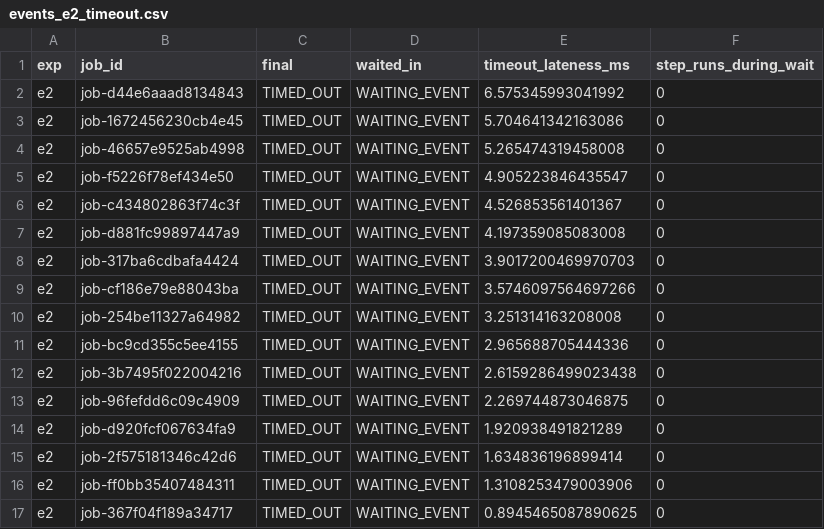
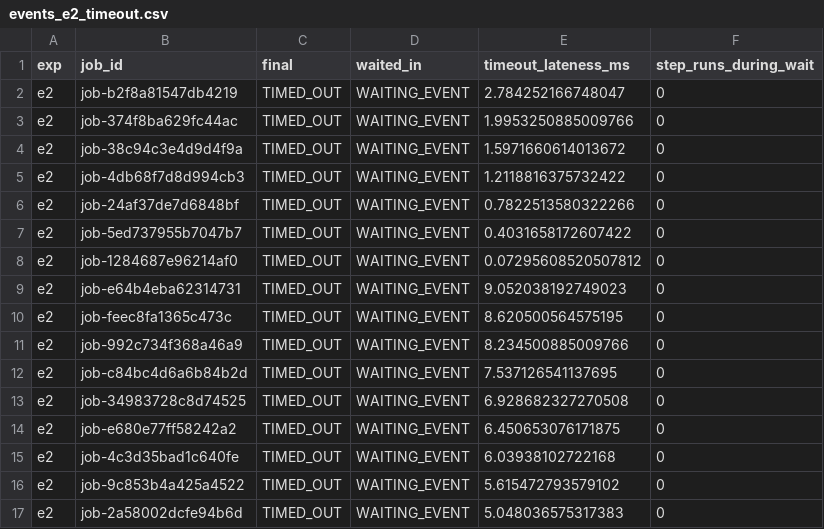
Before and after one commit to dashalinear/agentrt-submission, a CSV file: results/raw/events_e2_timeout.csv, drawn as a sheet; only a part is shown; the diff covers the shown part only.

```diff
--- a/results/raw/events_e2_timeout.csv
+++ b/results/raw/events_e2_timeout.csv
@@ -1,17 +1,17 @@
 exp,job_id,final,waited_in,timeout_lateness_ms,step_runs_during_wait
-e2,job-d44e6aaad8134843,TIMED_OUT,WAITING_EVENT,6.575345993041992,0
-e2,job-1672456230cb4e45,TIMED_OUT,WAITING_EVENT,5.704641342163086,0
-e2,job-46657e9525ab4998,TIMED_OUT,WAITING_EVENT,5.265474319458008,0
-e2,job-f5226f78ef434e50,TIMED_OUT,WAITING_EVENT,4.905223846435547,0
-e2,job-c434802863f74c3f,TIMED_OUT,WAITING_EVENT,4.526853561401367,0
-e2,job-d881fc99897447a9,TIMED_OUT,WAITING_EVENT,4.197359085083008,0
-e2,job-317ba6cdbafa4424,TIMED_OUT,WAITING_EVENT,3.9017200469970703,0
-e2,job-cf186e79e88043ba,TIMED_OUT,WAITING_EVENT,3.5746097564697266,0
-e2,job-254be11327a64982,TIMED_OUT,WAITING_EVENT,3.251314163208008,0
-e2,job-bc9cd355c5ee4155,TIMED_OUT,WAITING_EVENT,2.965688705444336,0
-e2,job-3b7495f022004216,TIMED_OUT,WAITING_EVENT,2.6159286499023438,0
-e2,job-96fefdd6c09c4909,TIMED_OUT,WAITING_EVENT,2.269744873046875,0
-e2,job-d920fcf067634fa9,TIMED_OUT,WAITING_EVENT,1.920938491821289,0
-e2,job-2f575181346c42d6,TIMED_OUT,WAITING_EVENT,1.634836196899414,0
-e2,job-ff0bb35407484311,TIMED_OUT,WAITING_EVENT,1.3108253479003906,0
-e2,job-367f04f189a34717,TIMED_OUT,WAITING_EVENT,0.8945465087890625,0
+e2,job-b2f8a81547db4219,TIMED_OUT,WAITING_EVENT,2.784252166748047,0
+e2,job-374f8ba629fc44ac,TIMED_OUT,WAITING_EVENT,1.9953250885009766,0
+e2,job-38c94c3e4d9d4f9a,TIMED_OUT,WAITING_EVENT,1.5971660614013672,0
+e2,job-4db68f7d8d994cb3,TIMED_OUT,WAITING_EVENT,1.2118816375732422,0
+e2,job-24af37de7d6848bf,TIMED_OUT,WAITING_EVENT,0.7822513580322266,0
+e2,job-5ed737955b7047b7,TIMED_OUT,WAITING_EVENT,0.4031658172607422,0
+e2,job-1284687e96214af0,TIMED_OUT,WAITING_EVENT,0.07295608520507812,0
+e2,job-e64b4eba62314731,TIMED_OUT,WAITING_EVENT,9.052038192749023,0
+e2,job-feec8fa1365c473c,TIMED_OUT,WAITING_EVENT,8.620500564575195,0
+e2,job-992c734f368a46a9,TIMED_OUT,WAITING_EVENT,8.234500885009766,0
+e2,job-c84bc4d6a6b84b2d,TIMED_OUT,WAITING_EVENT,7.537126541137695,0
+e2,job-34983728c8d74525,TIMED_OUT,WAITING_EVENT,6.928682327270508,0
+e2,job-e680e77ff58242a2,TIMED_OUT,WAITING_EVENT,6.450653076171875,0
+e2,job-4c3d35bad1c640fe,TIMED_OUT,WAITING_EVENT,6.03938102722168,0
+e2,job-9c853b4a425a4522,TIMED_OUT,WAITING_EVENT,5.615472793579102,0
+e2,job-2a58002dcfe94b6d,TIMED_OUT,WAITING_EVENT,5.048036575317383,0
```
Also changed, not shown: 48 edited cells elsewhere in this file, results/raw/events_e1_approval.csv, results/raw/events_e5_races.csv, 57 other files.
